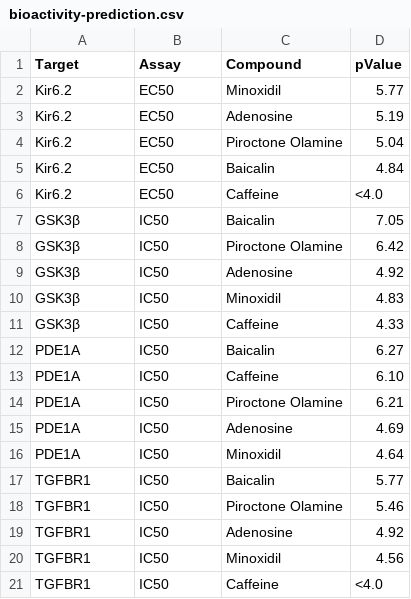
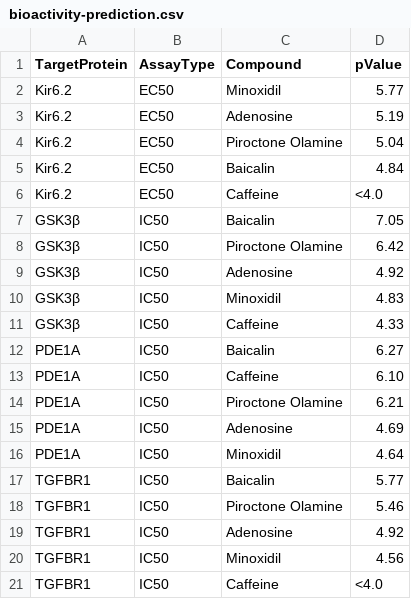
Before and after one commit to Zeira-AI/workflow-data, a CSV file: public/mocked-data/bioactivity-prediction.csv, drawn as a sheet.

Commit message:
change

```diff
--- a/public/mocked-data/bioactivity-prediction.csv
+++ b/public/mocked-data/bioactivity-prediction.csv
@@ -1,2 +1,2 @@
-Target,Assay,Compound,pValue
+TargetProtein,AssayType,Compound,pValue
 Kir6.2,EC50,Minoxidil,5.77
```
